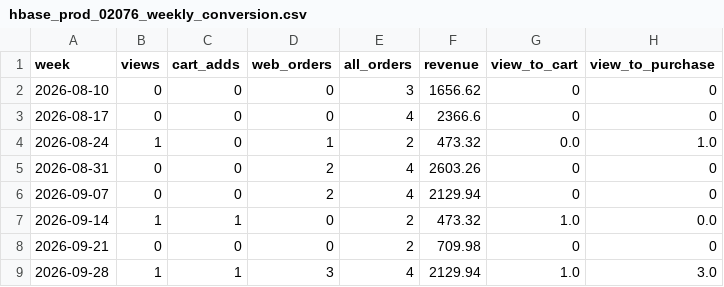
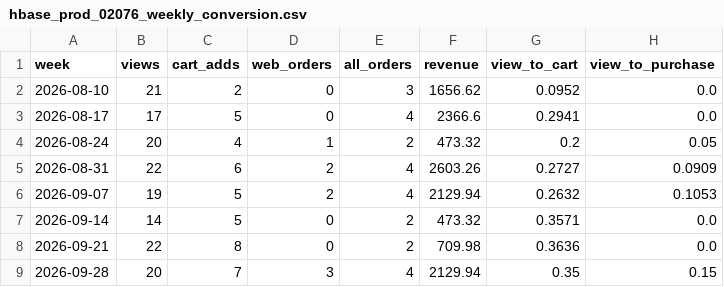
Before and after one commit to mashami/bigdata-ecommerce, a CSV file: results/hbase_prod_02076_weekly_conversion.csv, drawn as a sheet; only a part is shown; the diff covers the shown part only.

Commit message:
adding Final report

```diff
--- a/results/hbase_prod_02076_weekly_conversion.csv
+++ b/results/hbase_prod_02076_weekly_conversion.csv
@@ -1,9 +1,9 @@
 week,views,cart_adds,web_orders,all_orders,revenue,view_to_cart,view_to_purchase
-2026-08-10,0,0,0,3,1656.62,0,0
-2026-08-17,0,0,0,4,2366.6,0,0
-2026-08-24,1,0,1,2,473.32,0.0,1.0
-2026-08-31,0,0,2,4,2603.26,0,0
-2026-09-07,0,0,2,4,2129.94,0,0
-2026-09-14,1,1,0,2,473.32,1.0,0.0
-2026-09-21,0,0,0,2,709.98,0,0
-2026-09-28,1,1,3,4,2129.94,1.0,3.0
+2026-08-10,21,2,0,3,1656.62,0.0952,0.0
+2026-08-17,17,5,0,4,2366.6,0.2941,0.0
+2026-08-24,20,4,1,2,473.32,0.2,0.05
+2026-08-31,22,6,2,4,2603.26,0.2727,0.0909
+2026-09-07,19,5,2,4,2129.94,0.2632,0.1053
+2026-09-14,14,5,0,2,473.32,0.3571,0.0
+2026-09-21,22,8,0,2,709.98,0.3636,0.0
+2026-09-28,20,7,3,4,2129.94,0.35,0.15
```
Also changed, not shown: 20 edited cells elsewhere in this file.
